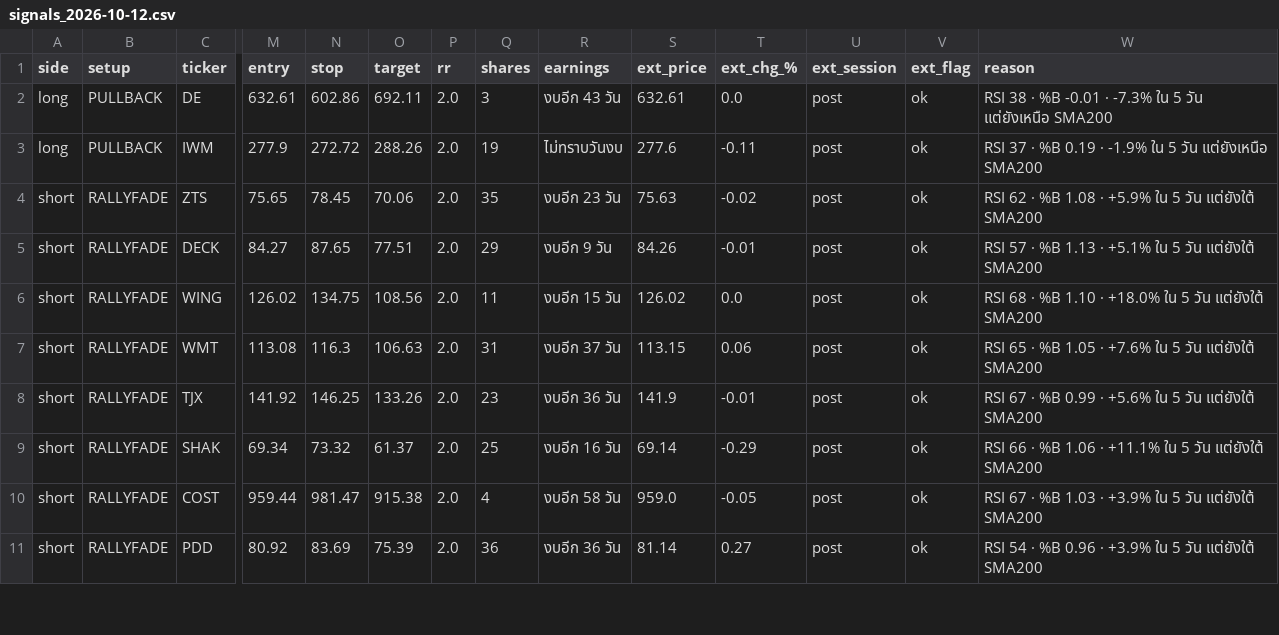
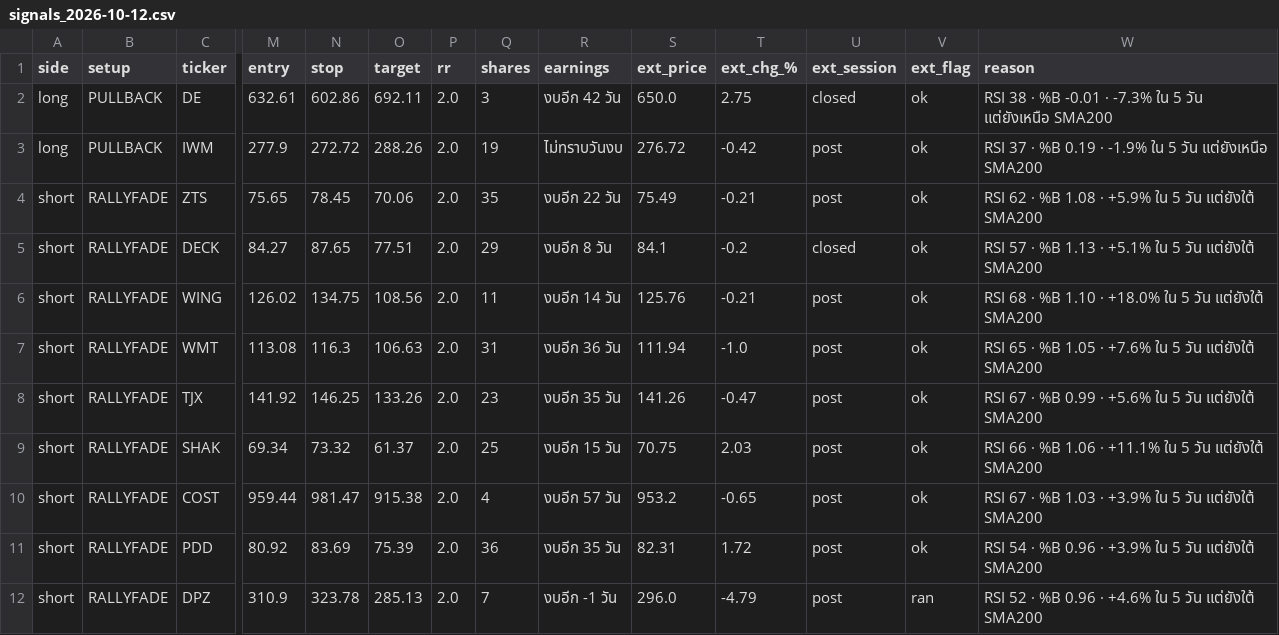
Before and after one commit to AmsteelX/Market-Scanner2, a CSV file: reports/signals_2026-10-12.csv, drawn as a sheet; only a part is shown, gaps mark what is left out; rows hold the shown columns only; the diff covers the shown part only; the diff names each change by its address in the sheet, - before the commit and + after, or states it on an @@ line.

```diff
--- a/reports/signals_2026-10-12.csv
+++ b/reports/signals_2026-10-12.csv
-R2 (earnings): งบอีก 43 วัน
+R2 (earnings): งบอีก 42 วัน
-S2 (ext_price): 632.61
+S2 (ext_price): 650.0
-T2 (ext_chg_%): 0.0
+T2 (ext_chg_%): 2.75
-U2 (ext_session): post
+U2 (ext_session): closed
-S3 (ext_price): 277.6
+S3 (ext_price): 276.72
-T3 (ext_chg_%): -0.11
+T3 (ext_chg_%): -0.42
-R4 (earnings): งบอีก 23 วัน
+R4 (earnings): งบอีก 22 วัน
-S4 (ext_price): 75.63
+S4 (ext_price): 75.49
-T4 (ext_chg_%): -0.02
+T4 (ext_chg_%): -0.21
-R5 (earnings): งบอีก 9 วัน
+R5 (earnings): งบอีก 8 วัน
-S5 (ext_price): 84.26
+S5 (ext_price): 84.1
-T5 (ext_chg_%): -0.01
+T5 (ext_chg_%): -0.2
-U5 (ext_session): post
+U5 (ext_session): closed
-R6 (earnings): งบอีก 15 วัน
+R6 (earnings): งบอีก 14 วัน
-S6 (ext_price): 126.02
+S6 (ext_price): 125.76
-T6 (ext_chg_%): 0.0
+T6 (ext_chg_%): -0.21
-R7 (earnings): งบอีก 37 วัน
+R7 (earnings): งบอีก 36 วัน
-S7 (ext_price): 113.15
+S7 (ext_price): 111.94
-T7 (ext_chg_%): 0.06
+T7 (ext_chg_%): -1.0
-R8 (earnings): งบอีก 36 วัน
+R8 (earnings): งบอีก 35 วัน
-S8 (ext_price): 141.9
+S8 (ext_price): 141.26
-T8 (ext_chg_%): -0.01
+T8 (ext_chg_%): -0.47
-R9 (earnings): งบอีก 16 วัน
+R9 (earnings): งบอีก 15 วัน
-S9 (ext_price): 69.14
+S9 (ext_price): 70.75
-T9 (ext_chg_%): -0.29
+T9 (ext_chg_%): 2.03
-R10 (earnings): งบอีก 58 วัน
+R10 (earnings): งบอีก 57 วัน
-S10 (ext_price): 959.0
+S10 (ext_price): 953.2
-T10 (ext_chg_%): -0.05
+T10 (ext_chg_%): -0.65
-R11 (earnings): งบอีก 36 วัน
+R11 (earnings): งบอีก 35 วัน
-S11 (ext_price): 81.14
+S11 (ext_price): 82.31
-T11 (ext_chg_%): 0.27
+T11 (ext_chg_%): 1.72
+row 12: short | RALLYFADE | DPZ | 310.9 | 323.78 | 285.13 | 2.0 | 7 | งบอีก -1 วัน | 296.0 | -4.79 | post | ran | RSI 52 · %B 0.96 · +4.6% ใน 5 วัน แต่ยังใต้ SMA200
```
Also changed, not shown: 12 edited cells elsewhere in this file, 3 other files.
